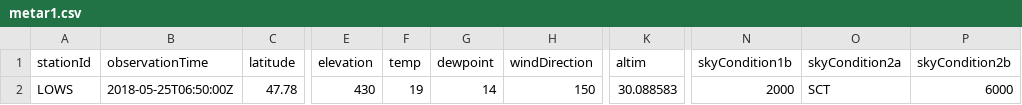
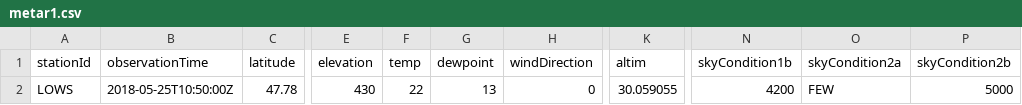
Before and after one commit to mmittlb/pywde1, a CSV file: metar1.csv, drawn as a sheet; only a part is shown, gaps mark what is left out; the diff names each change by its address in the sheet, - before the commit and + after, or states it on an @@ line.

Commit message:
Add metar1.csv

```diff
--- a/metar1.csv
+++ b/metar1.csv
-B2 (observationTime): 2018-05-25T06:50:00Z
+B2 (observationTime): 2018-05-25T10:50:00Z
-F2 (temp): 19
+F2 (temp): 22
-G2 (dewpoint): 14
+G2 (dewpoint): 13
-H2 (windDirection): 150
+H2 (windDirection): 0
-K2 (altim): 30.088583
+K2 (altim): 30.059055
-N2 (skyCondition1b): 2000
+N2 (skyCondition1b): 4200
-O2 (skyCondition2a): SCT
+O2 (skyCondition2a): FEW
-P2 (skyCondition2b): 6000
+P2 (skyCondition2b): 5000
```
